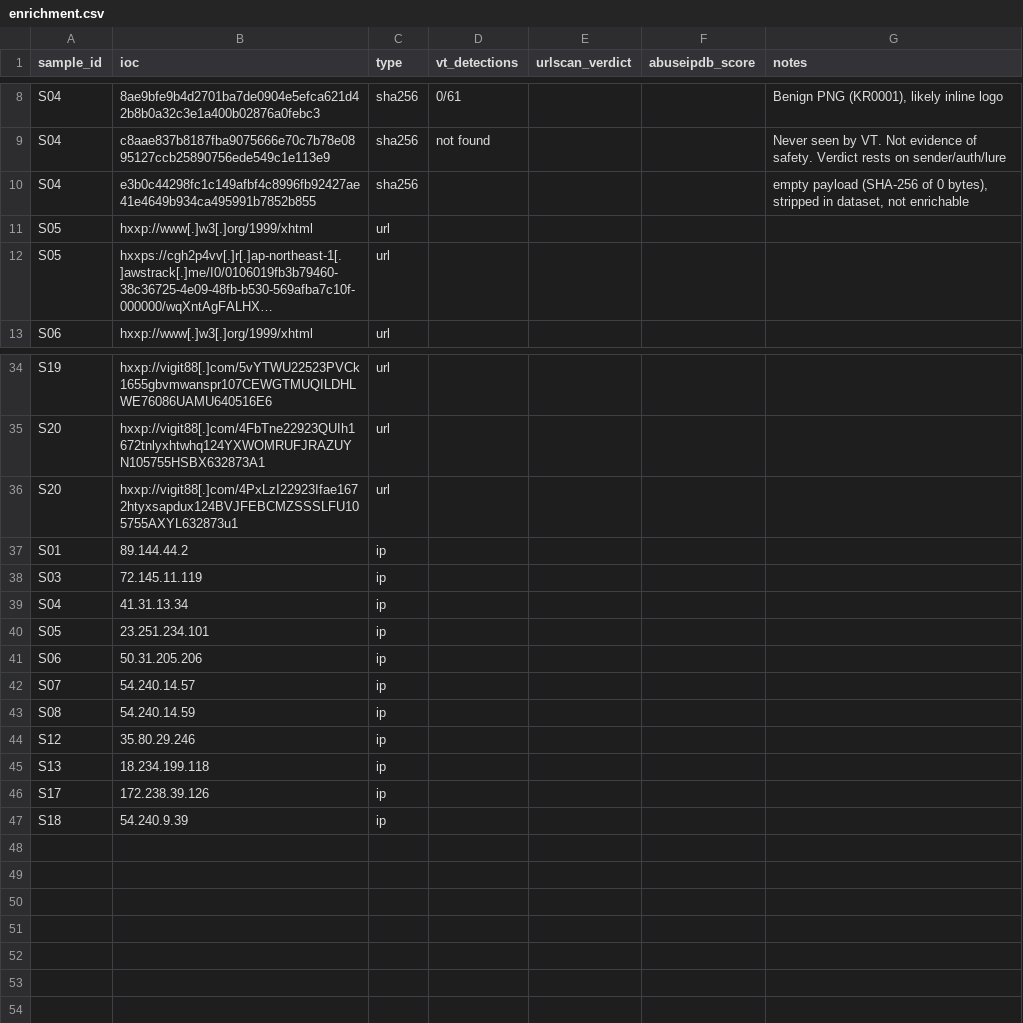
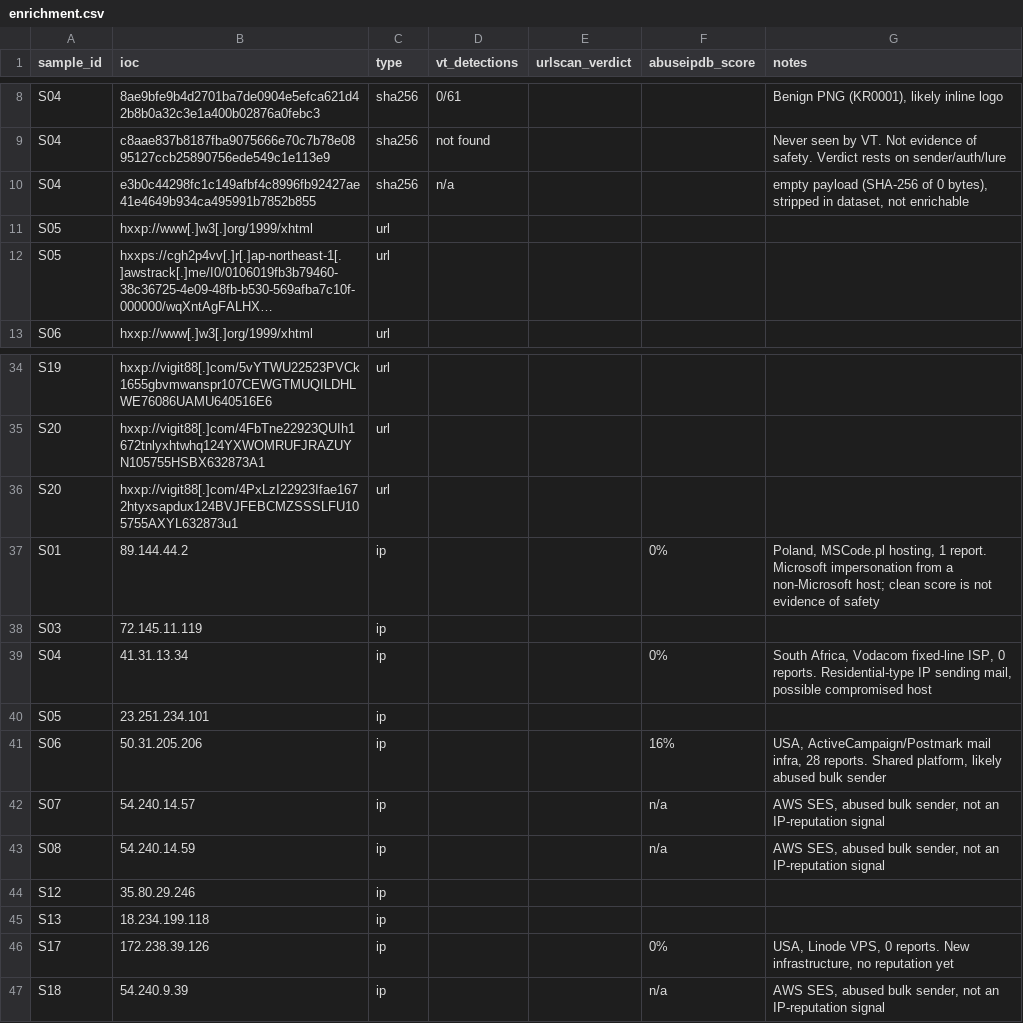
Before and after one commit to ssandeepraghav/phishing-triage-lab, a CSV file: output/enrichment.csv, drawn as a sheet; only a part is shown, gaps mark what is left out; long unchanged cells end in ….

Commit message:
Add AbuseIPDB results and public-IP filter in parser

```diff
--- a/output/enrichment.csv
+++ b/output/enrichment.csv
@@ -9,3 +9,3 @@ S04,8ae9bfe9b4d2701ba7de0904e5efca621d42b8b0a32c3e1a400b02876a0febc3,sha256,0/61
 S04,c8aae837b8187fba9075666e70c7b78e0895127ccb25890756ede549c1e113e9,sha256,not found,,,Never seen by VT. Not evidence of safety. Verdict rests on sender/auth/lure
-S04,e3b0c44298fc1c149afbf4c8996fb92427ae41e4649b934ca495991b7852b855,sha256,,,,"empty payload (SHA-256 of 0 bytes), stripped in dataset, not enrichable"
+S04,e3b0c44298fc1c149afbf4c8996fb92427ae41e4649b934ca495991b7852b855,sha256,n/a,,,"empty payload (SHA-256 of 0 bytes), stripped in dataset, not enrichable"
 S05,hxxp://www[.]w3[.]org/1999/xhtml,url,,,,
@@ -36,12 +36,12 @@ S20,hxxp://vigit88[.]com/4FbTne22923QUIh1672tnlyxhtwhq124YXWOMRUFJRAZUYN105755HS
 S20,hxxp://vigit88[.]com/4PxLzI22923Ifae1672htyxsapdux124BVJFEBCMZSSSLFU105755AXYL632873u1,url,,,,
-S01,89.144.44.2,ip,,,,
+S01,89.144.44.2,ip,,,0%,"Poland, MSCode.pl hosting, 1 report. Microsoft impersonation from a non-Microsoft host; clean score is not evidence of safety"
 S03,72.145.11.119,ip,,,,
-S04,41.31.13.34,ip,,,,
+S04,41.31.13.34,ip,,,0%,"South Africa, Vodacom fixed-line ISP, 0 reports. Residential-type IP sending mail, possible compromised host"
 S05,23.251.234.101,ip,,,,
-S06,50.31.205.206,ip,,,,
-S07,54.240.14.57,ip,,,,
-S08,54.240.14.59,ip,,,,
+S06,50.31.205.206,ip,,,16%,"USA, ActiveCampaign/Postmark mail infra, 28 reports. Shared platform, likely abused bulk sender"
+S07,54.240.14.57,ip,,,n/a,"AWS SES, abused bulk sender, not an IP-reputation signal"
+S08,54.240.14.59,ip,,,n/a,"AWS SES, abused bulk sender, not an IP-reputation signal"
 S12,35.80.29.246,ip,,,,
 S13,18.234.199.118,ip,,,,
-S17,172.238.39.126,ip,,,,
-S18,54.240.9.39,ip,,,,
+S17,172.238.39.126,ip,,,0%,"USA, Linode VPS, 0 reports. New infrastructure, no reputation yet"
+S18,54.240.9.39,ip,,,n/a,"AWS SES, abused bulk sender, not an IP-reputation signal"
```
Also changed, not shown: 1 other file.
